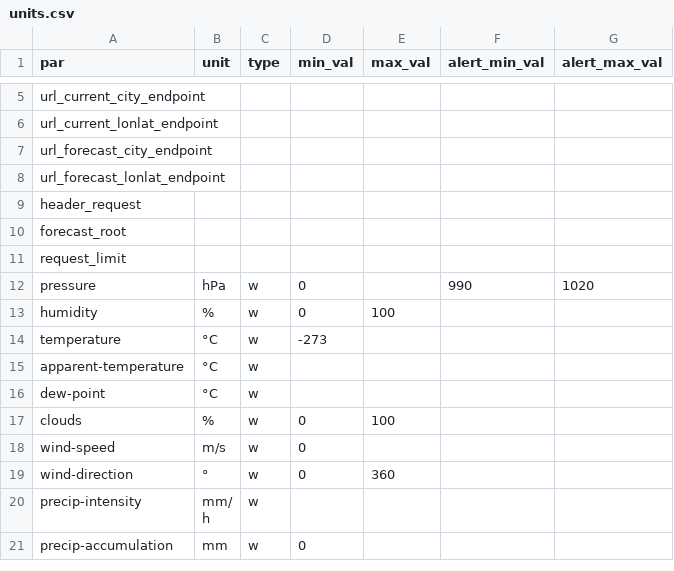
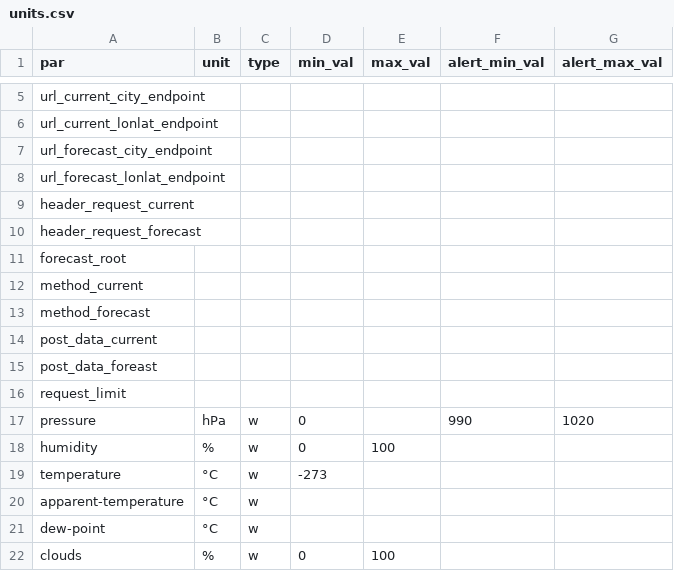
Before and after one commit to gdaPythonProjects/weather2excel, a CSV file: config/.units/units.csv, drawn as a sheet; only a part is shown, gaps mark what is left out; the shorter side is filled out with more unchanged rows.

Commit message:
Fix in reading configuration files

```diff
--- a/config/.units/units.csv
+++ b/config/.units/units.csv
@@ -8,4 +8,9 @@ url_forecast_city_endpoint,,,,,,
 url_forecast_lonlat_endpoint,,,,,,
-header_request,,,,,,
+header_request_current,,,,,,
+header_request_forecast,,,,,,
 forecast_root,,,,,,
+method_current,,,,,,
+method_forecast,,,,,,
+post_data_current,,,,,,
+post_data_foreast,,,,,,
 request_limit,,,,,,
```
Also changed, not shown: 2 other files.
